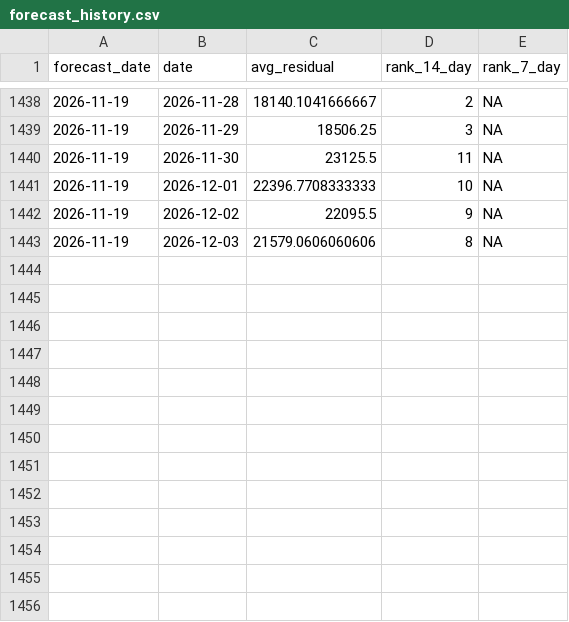
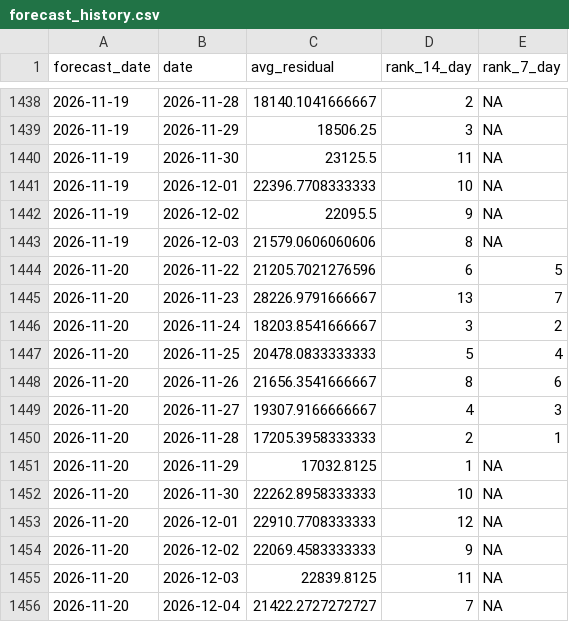
Before and after one commit to SamInnes26/electricity-forecast, a CSV file: data/forecast_history.csv, drawn as a sheet; only a part is shown, gaps mark what is left out; the diff names each change by its address in the sheet, - before the commit and + after, or states it on an @@ line.

```diff
--- a/data/forecast_history.csv
+++ b/data/forecast_history.csv
+row 1444: 2026-11-20 | 2026-11-22 | 21205.7021276596 | 6 | 5
+row 1445: 2026-11-20 | 2026-11-23 | 28226.9791666667 | 13 | 7
+row 1446: 2026-11-20 | 2026-11-24 | 18203.8541666667 | 3 | 2
+row 1447: 2026-11-20 | 2026-11-25 | 20478.0833333333 | 5 | 4
+row 1448: 2026-11-20 | 2026-11-26 | 21656.3541666667 | 8 | 6
+row 1449: 2026-11-20 | 2026-11-27 | 19307.9166666667 | 4 | 3
+row 1450: 2026-11-20 | 2026-11-28 | 17205.3958333333 | 2 | 1
+row 1451: 2026-11-20 | 2026-11-29 | 17032.8125 | 1 | NA
+row 1452: 2026-11-20 | 2026-11-30 | 22262.8958333333 | 10 | NA
+row 1453: 2026-11-20 | 2026-12-01 | 22910.7708333333 | 12 | NA
+row 1454: 2026-11-20 | 2026-12-02 | 22069.4583333333 | 9 | NA
+row 1455: 2026-11-20 | 2026-12-03 | 22839.8125 | 11 | NA
+row 1456: 2026-11-20 | 2026-12-04 | 21422.2727272727 | 7 | NA
```
Also changed, not shown: data/latest_forecast.csv, data/tracker_price_history.csv, 1 other file.
